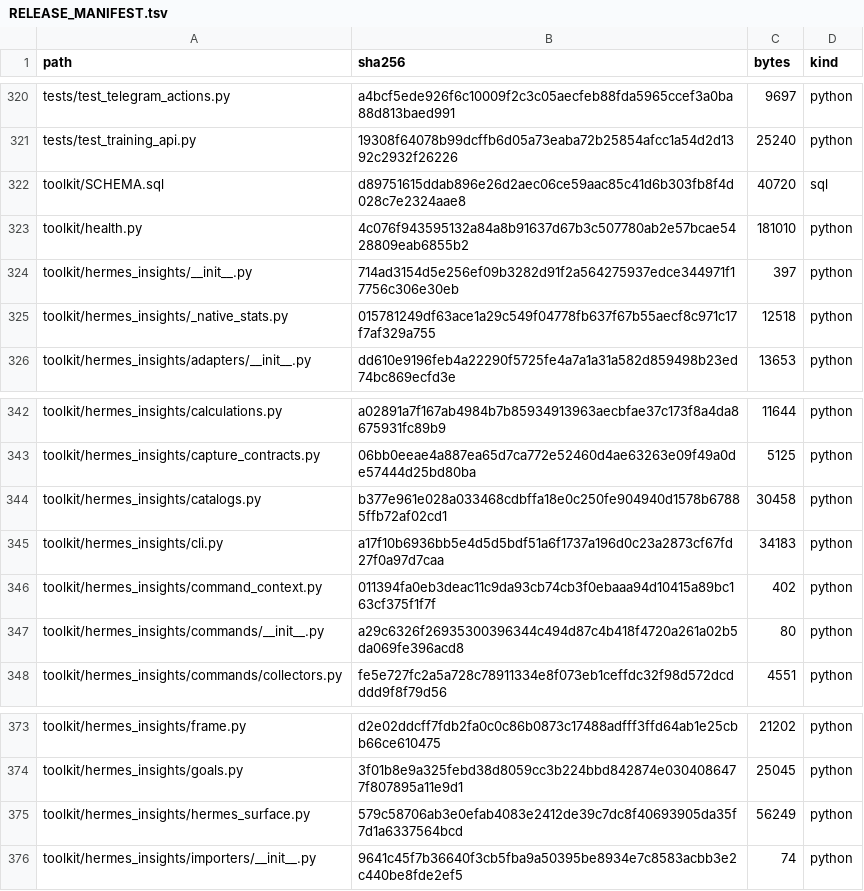
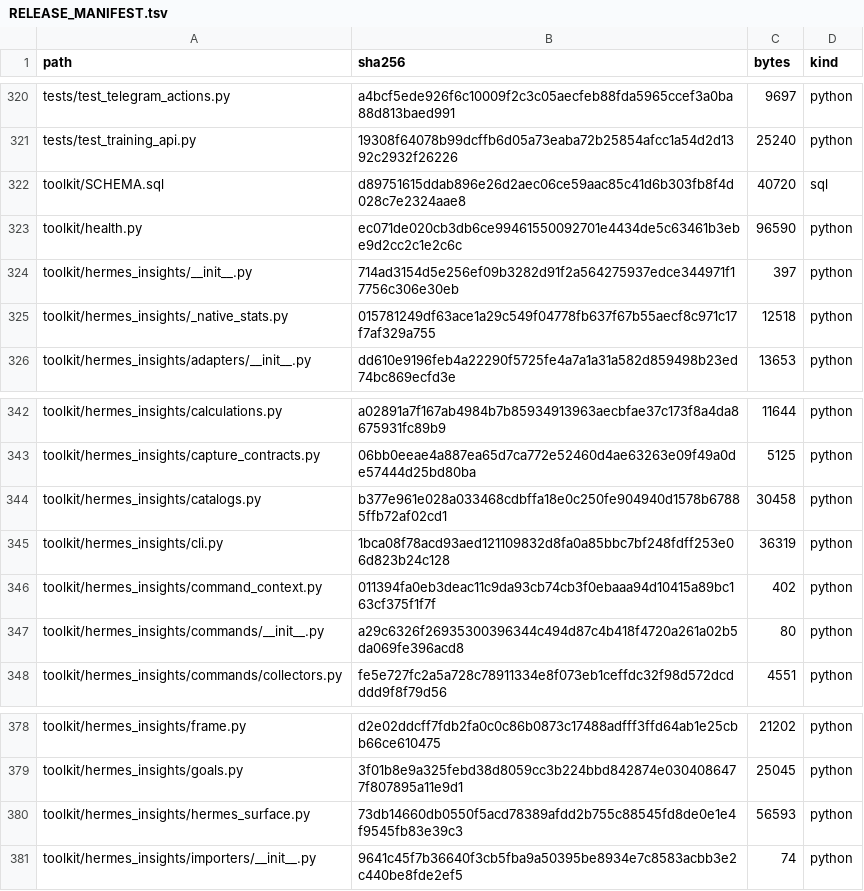
Before and after one commit to kajeesan/Open-Health-Atlas, a TSV file: RELEASE_MANIFEST.tsv, drawn as a sheet; only a part is shown, gaps mark what is left out; the diff covers the shown part only.

```diff
--- a/RELEASE_MANIFEST.tsv
+++ b/RELEASE_MANIFEST.tsv
@@ -322,3 +322,3 @@ tests/test_training_api.py	19308f64078b99dcffb6d05a73eaba72b25854afcc1a54d2d1392
 toolkit/SCHEMA.sql	d89751615ddab896e26d2aec06ce59aac85c41d6b303fb8f4d028c7e2324aae8	40720	sql
-toolkit/health.py	4c076f943595132a84a8b91637d67b3c507780ab2e57bcae5428809eab6855b2	181010	python
+toolkit/health.py	ec071de020cb3db6ce99461550092701e4434de5c63461b3ebe9d2cc2c1e2c6c	96590	python
 toolkit/hermes_insights/__init__.py	714ad3154d5e256ef09b3282d91f2a564275937edce344971f17756c306e30eb	397	python
@@ -344,3 +344,3 @@ toolkit/hermes_insights/capture_contracts.py	06bb0eeae4a887ea65d7ca772e52460d4ae
 toolkit/hermes_insights/catalogs.py	b377e961e028a033468cdbffa18e0c250fe904940d1578b67885ffb72af02cd1	30458	python
-toolkit/hermes_insights/cli.py	a17f10b6936bb5e4d5d5bdf51a6f1737a196d0c23a2873cf67fd27f0a97d7caa	34183	python
+toolkit/hermes_insights/cli.py	1bca08f78acd93aed121109832d8fa0a85bbc7bf248fdff253e06d823b24c128	36319	python
 toolkit/hermes_insights/command_context.py	011394fa0eb3deac11c9da93cb74cb3f0ebaaa94d10415a89bc163cf375f1f7f	402	python
@@ -374,3 +379,3 @@ toolkit/hermes_insights/frame.py	d2e02ddcff7fdb2fa0c0c86b0873c17488adfff3ffd64ab
 toolkit/hermes_insights/goals.py	3f01b8e9a325febd38d8059cc3b224bbd842874e0304086477f807895a11e9d1	25045	python
-toolkit/hermes_insights/hermes_surface.py	579c58706ab3e0efab4083e2412de39c7dc8f40693905da35f7d1a6337564bcd	56249	python
+toolkit/hermes_insights/hermes_surface.py	73db14660db0550f5acd78389afdd2b755c88545fd8de0e1e4f9545fb83e39c3	56593	python
 toolkit/hermes_insights/importers/__init__.py	9641c45f7b36640f3cb5fba9a50395be8934e7c8583acbb3e2c440be8fde2ef5	74	python
```
Also changed, not shown: 9 added rows and 8 edited cells elsewhere in this file, 16 other files.
